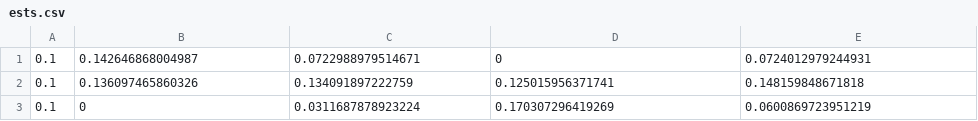
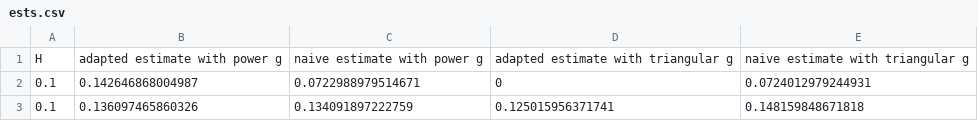
Before and after one commit to daisiesforamouse/REU-Writeup, a CSV file: sims/ests.csv, drawn as a sheet; only a part is shown; the shorter side is filled out with more unchanged rows.

```diff
--- a/sims/ests.csv
+++ b/sims/ests.csv
@@ -1 +1,2 @@
+"H","adapted estimate with power g","naive estimate with power g","adapted estimate with triangular g","naive estimate with triangular g"
 0.1,0.142646868004987,0.0722988979514671,0,0.0724012979244931
```
Also changed, not shown: sims/filter.csv, sims/nofilter.csv.
